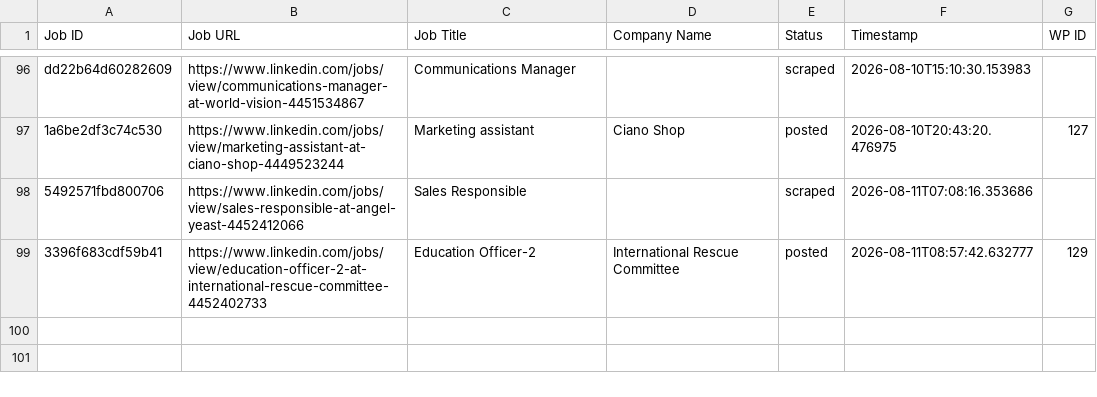
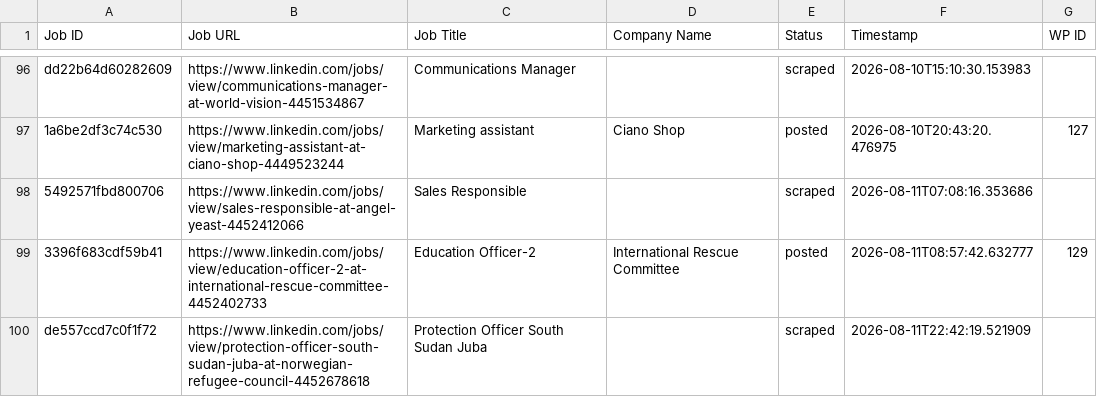
Before and after one commit to innovationinc2000/ss, a CSV file: processed_jobs.csv, drawn as a sheet; only a part is shown, gaps mark what is left out.

```diff
--- a/processed_jobs.csv
+++ b/processed_jobs.csv
@@ -99 +99,2 @@ dd22b64d60282609,https://www.linkedin.com/jobs/view/communications-manager-at-wo
 3396f683cdf59b41,https://www.linkedin.com/jobs/view/education-officer-2-at-international-rescue-committee-4452402733,Education Officer-2,International Rescue Committee,posted,2026-08-11T08:57:42.632777,129
+de557ccd7c0f1f72,https://www.linkedin.com/jobs/view/protection-officer-south-sudan-juba-at-norwegian-refugee-council-4452678618,Protection Officer South Sudan Juba,,scraped,2026-08-11T22:42:19.521909,
```
